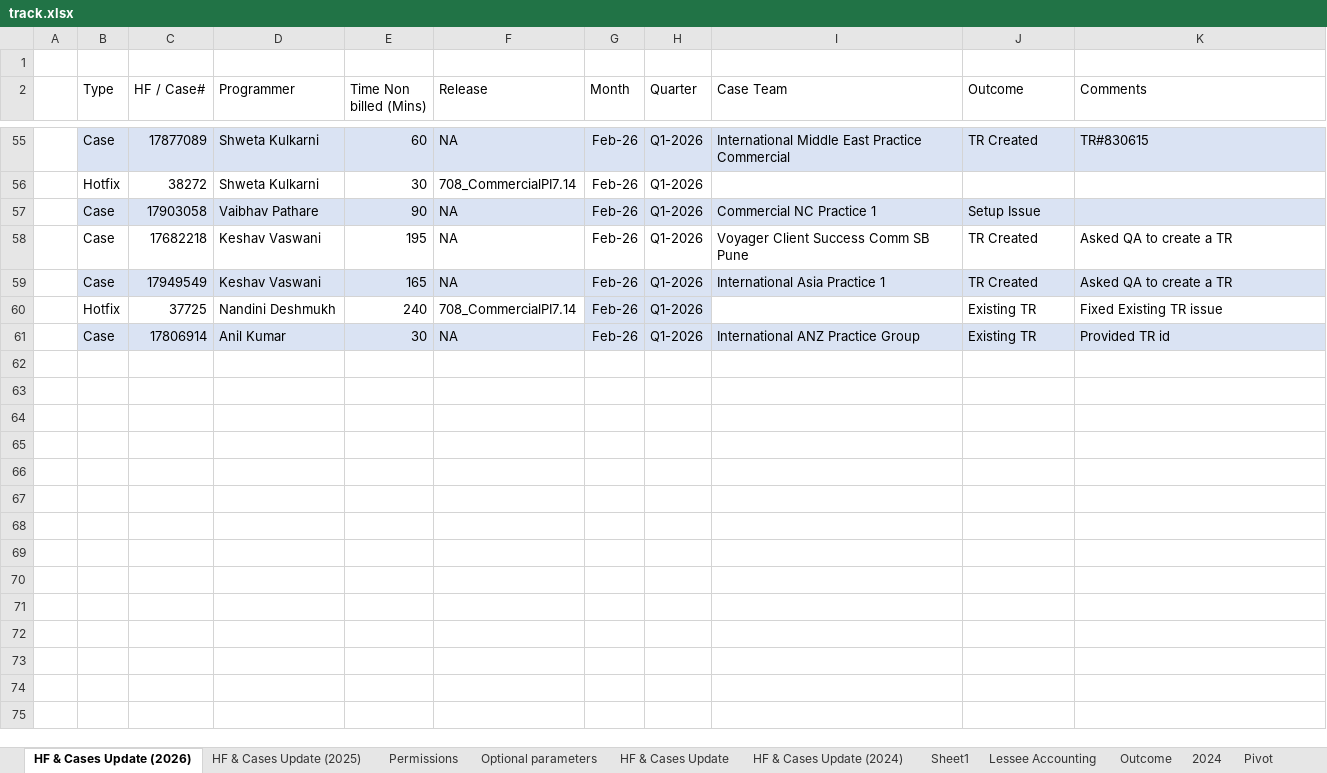
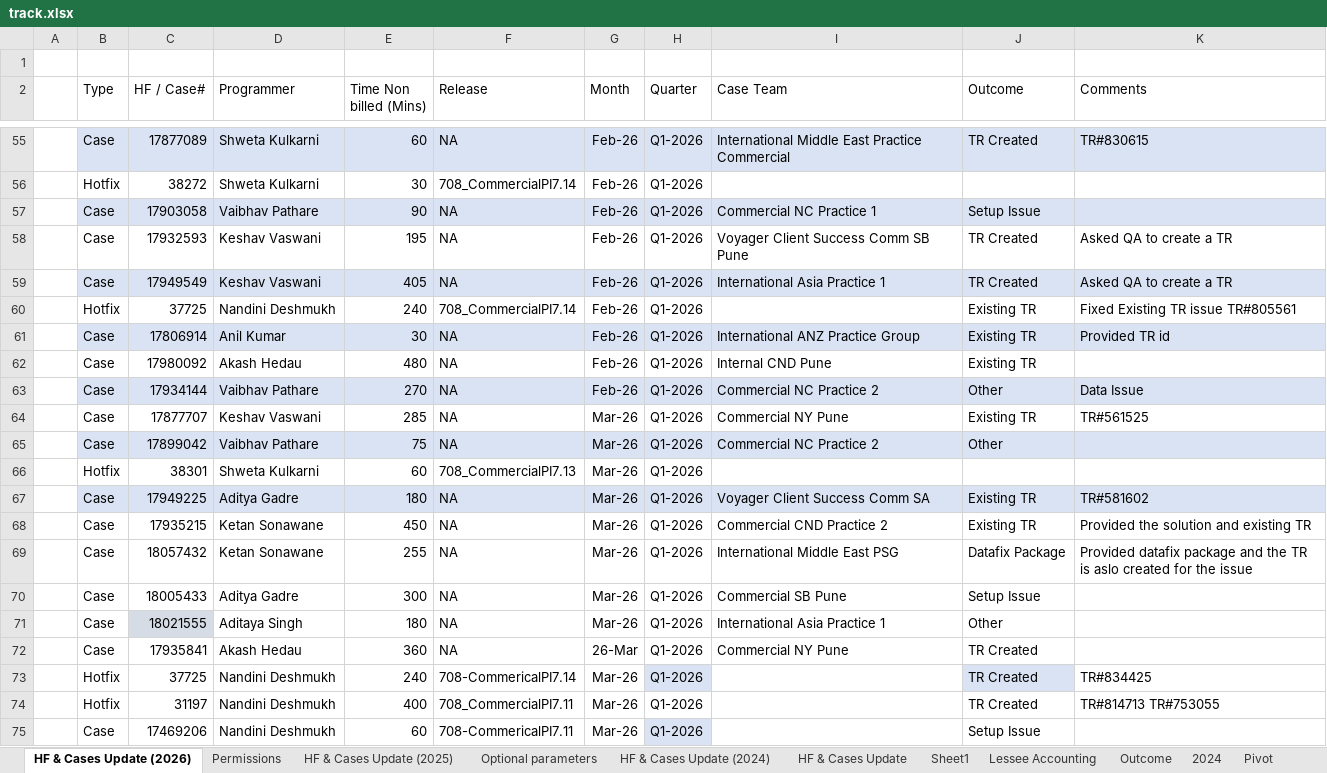
Before and after one commit to innovateprogrammer/teamvaultAIbotKB, an Excel workbook: track.xlsx, sheet HF & Cases Update (2026), drawn as a sheet; only a part is shown, gaps mark what is left out; values as stored, in another font and other column widths than the file's, no borders; conditional formats and table styles not drawn; the diff covers the shown part only; the diff names each change by its address in the sheet, - before the commit and + after, or states it on an @@ line.

```diff
--- a/track.xlsx (sheet HF & Cases Update (2026))
+++ b/track.xlsx (sheet HF & Cases Update (2026))
@@ sheet tab order changed: HF & Cases Update (2026) | Permissions | HF & Cases Update (2025) | Optional parameters | HF & Cases Update (2024) | HF & Cases Update | Sheet1 | Lessee Accounting | Outcome | 2024 | Pivot @@
-C58 (HF / Case#): 17682218
+C58 (HF / Case#): 17932593
-E59 (Time Non billed (Mins)): 165
+E59 (Time Non billed (Mins)): 405
-G60:H60 fill: #DAE3F3
+G60:H60 fill: none
-K60 (Comments): Fixed Existing TR issue
+K60 (Comments): Fixed Existing TR issue TR#805561
+row 62:  | Case | 17980092 | Akash Hedau | 480 | NA | Feb-26 | Q1-2026 | Internal CND Pune | Existing TR
+row 63:  | Case | 17934144 | Vaibhav Pathare | 270 | NA | Feb-26 | Q1-2026 | Commercial NC Practice 2 | Other | Data Issue
+row 64:  | Case | 17877707 | Keshav Vaswani | 285 | NA | Mar-26 | Q1-2026 | Commercial NY Pune | Existing TR | TR#561525
+row 65:  | Case | 17899042 | Vaibhav Pathare | 75 | NA | Mar-26 | Q1-2026 | Commercial NC Practice 2 | Other
+row 66:  | Hotfix | 38301 | Shweta Kulkarni | 60 | 708_CommercialPI7.13 | Mar-26 | Q1-2026
+row 67:  | Case | 17949225 | Aditya Gadre | 180 | NA | Mar-26 | Q1-2026 | Voyager Client Success Comm SA | Existing TR | TR#581602
+row 68:  | Case | 17935215 | Ketan Sonawane | 450 | NA | Mar-26 | Q1-2026 | Commercial CND Practice 2 | Existing TR | Provided the solution and existing TR
+row 69:  | Case | 18057432 | Ketan Sonawane | 255 | NA | Mar-26 | Q1-2026 | International Middle East PSG | Datafix Package | Provided datafix package and the TR is aslo created for the issue
+row 70:  | Case | 18005433 | Aditya Gadre | 300 | NA | Mar-26 | Q1-2026 | Commercial SB Pune | Setup Issue
+row 71:  | Case | 18021555 | Aditaya Singh | 180 | NA | Mar-26 | Q1-2026 | International Asia Practice 1 | Other
+row 72:  | Case | 17935841 | Akash Hedau | 360 | NA | 26-Mar | Q1-2026 | Commercial NY Pune | TR Created
+row 73:  | Hotfix | 37725 | Nandini Deshmukh | 240 | 708-CommericalPI7.14 | Mar-26 | Q1-2026 |  | TR Created | TR#834425
+row 74:  | Hotfix | 31197 | Nandini Deshmukh | 400 | 708_CommercialPI7.11 | Mar-26 | Q1-2026 |  | TR Created | TR#814713 TR#753055
+row 75:  | Case | 17469206 | Nandini Deshmukh | 60 | 708-CommericalPI7.11 | Mar-26 | Q1-2026 |  | Setup Issue
```
Also changed, not shown: 136 added rows and 1 edited cell elsewhere in this sheet, sheet HF & Cases Update (2025), sheet Outcome, TRSheet.xlsx, 1 other file.
